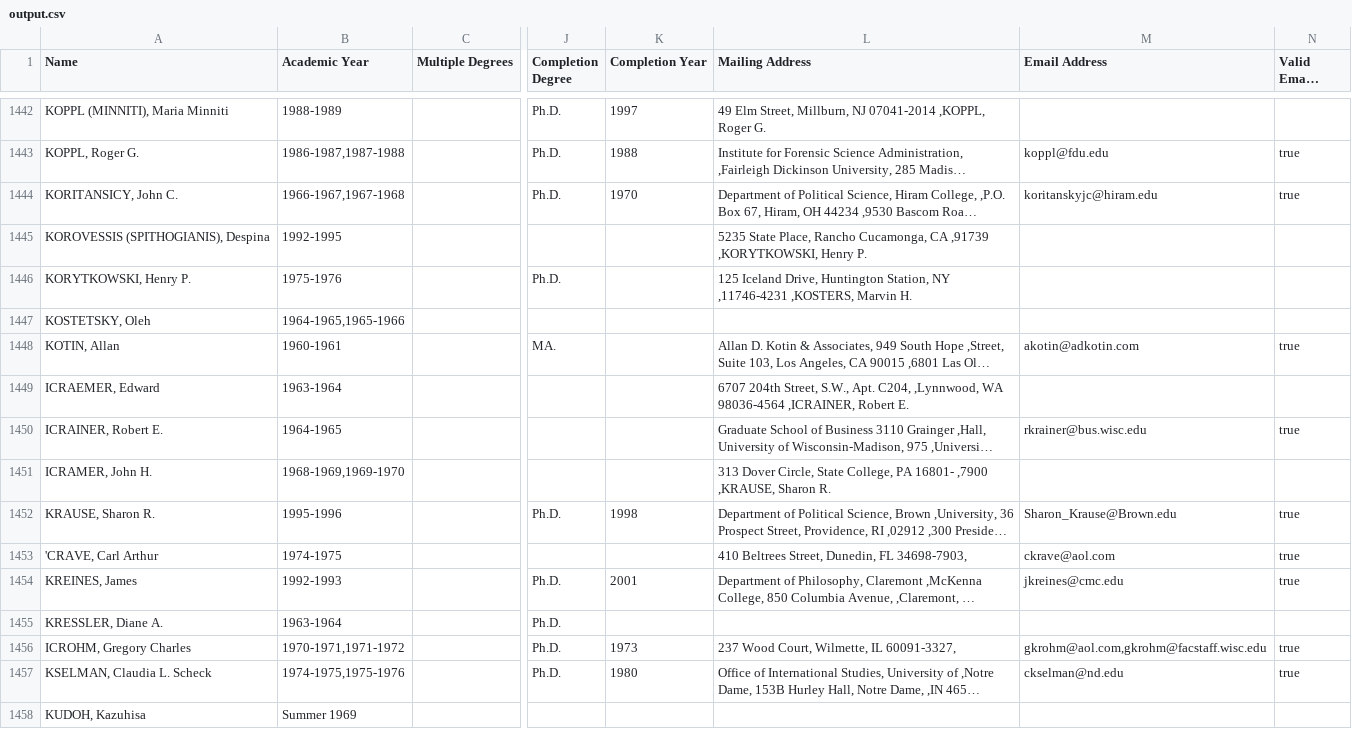
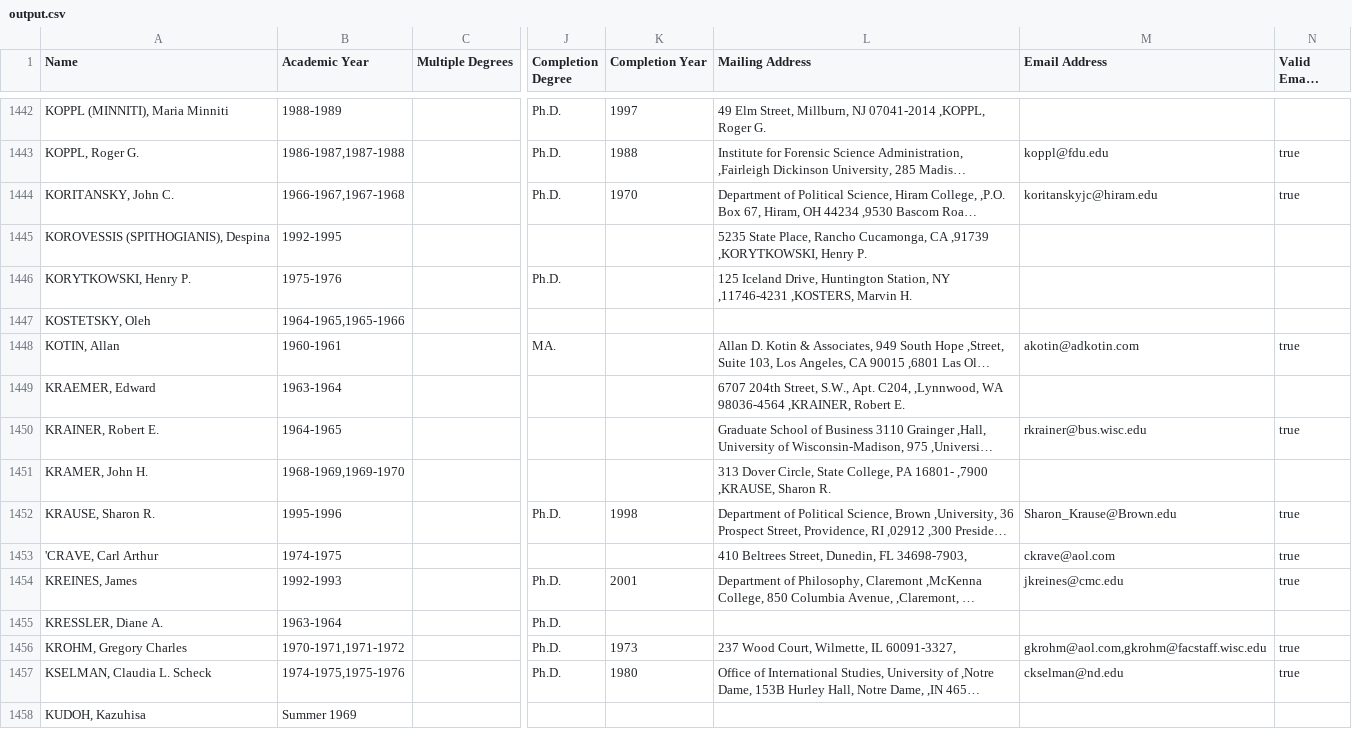
Before and after one commit to Vandivier/data-science-practice, a CSV file: js/earhart-fellows/output.csv, drawn as a sheet; only a part is shown, gaps mark what is left out; long unchanged cells end in …; the diff covers the shown part only; the diff names each change by its address in the sheet, - before the commit and + after, or states it on an @@ line.

```diff
--- a/js/earhart-fellows/output.csv
+++ b/js/earhart-fellows/output.csv
-A1444 (Name): KORITANSICY, John C.
+A1444 (Name): KORITANSKY, John C.
-A1449 (Name): ICRAEMER, Edward
+A1449 (Name): KRAEMER, Edward
-L1449 (Mailing Address): …WA 98036-4564 ,ICRAINER, Robert E.
+L1449 (Mailing Address): …WA 98036-4564 ,KRAINER, Robert E.
-A1450 (Name): ICRAINER, Robert E.
+A1450 (Name): KRAINER, Robert E.
-A1451 (Name): ICRAMER, John H.
+A1451 (Name): KRAMER, John H.
-A1456 (Name): ICROHM, Gregory Charles
+A1456 (Name): KROHM, Gregory Charles
```
Also changed, not shown: 133 edited cells elsewhere in this file, 3 other files.
